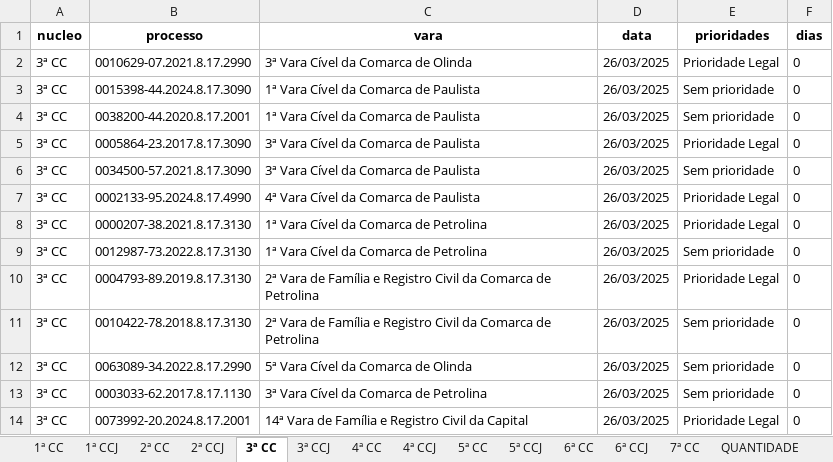
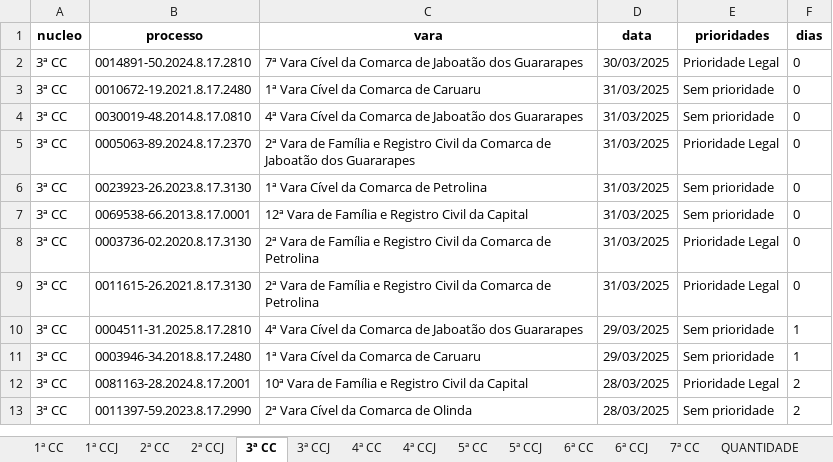
Before and after one commit to Fasri/analise_de, an Excel workbook: final_tempo_real.xlsx, sheet 3ª CC, drawn as a sheet; only a part is shown; values as stored, in another font and other column widths than the file's, no borders; removed rows and columns are numbered as before the commit, all else as after; the diff covers the shown part only; the diff names each change by its address in the sheet, - before the commit and + after, or states it on an @@ line.

```diff
--- a/final_tempo_real.xlsx (sheet 3ª CC)
+++ b/final_tempo_real.xlsx (sheet 3ª CC)
-B2 (processo): 0010629-07.2021.8.17.2990
+B2 (processo): 0014891-50.2024.8.17.2810
-C2 (vara): 3ª Vara Cível da Comarca de Olinda
+C2 (vara): 7ª Vara Cível da Comarca de Jaboatão dos Guararapes
-D2 (data): 26/03/2025
+D2 (data): 30/03/2025
-B3 (processo): 0015398-44.2024.8.17.3090
+B3 (processo): 0010672-19.2021.8.17.2480
-C3 (vara): 1ª Vara Cível da Comarca de Paulista
+C3 (vara): 1ª Vara Cível da Comarca de Caruaru
-D3:D6 (data): 26/03/2025
+D3:D6 (data): 31/03/2025
-B4 (processo): 0038200-44.2020.8.17.2001
+B4 (processo): 0030019-48.2014.8.17.0810
-C4 (vara): 1ª Vara Cível da Comarca de Paulista
+C4 (vara): 4ª Vara Cível da Comarca de Jaboatão dos Guararapes
-B5 (processo): 0005864-23.2017.8.17.3090
+B5 (processo): 0005063-89.2024.8.17.2370
-C5 (vara): 3ª Vara Cível da Comarca de Paulista
+C5 (vara): 2ª Vara de Família e Registro Civil da Comarca de Jaboatão dos Guararapes
-B6 (processo): 0034500-57.2021.8.17.3090
+B6 (processo): 0023923-26.2023.8.17.3130
-C6 (vara): 3ª Vara Cível da Comarca de Paulista
+C6 (vara): 1ª Vara Cível da Comarca de Petrolina
-row 7: 3ª CC | 0002133-95.2024.8.17.4990 | 4ª Vara Cível da Comarca de Paulista | 26/03/2025 | Prioridade Legal | 0
-row 8: 3ª CC | 0000207-38.2021.8.17.3130 | 1ª Vara Cível da Comarca de Petrolina | 26/03/2025 | Prioridade Legal | 0
-B7 (processo): 0012987-73.2022.8.17.3130
+B7 (processo): 0069538-66.2013.8.17.0001
-C7 (vara): 1ª Vara Cível da Comarca de Petrolina
+C7 (vara): 12ª Vara de Família e Registro Civil da Capital
-D7:D9 (data): 26/03/2025
+D7:D9 (data): 31/03/2025
-B8 (processo): 0004793-89.2019.8.17.3130
+B8 (processo): 0003736-02.2020.8.17.3130
-B9 (processo): 0010422-78.2018.8.17.3130
+B9 (processo): 0011615-26.2021.8.17.3130
-E9 (prioridades): Sem prioridade
+E9 (prioridades): Prioridade Legal
-B10 (processo): 0063089-34.2022.8.17.2990
+B10 (processo): 0004511-31.2025.8.17.2810
-C10 (vara): 5ª Vara Cível da Comarca de Olinda
+C10 (vara): 4ª Vara Cível da Comarca de Jaboatão dos Guararapes
-D10:D11 (data): 26/03/2025
+D10:D11 (data): 29/03/2025
-F10:F11 (dias): 0
+F10:F11 (dias): 1
-B11 (processo): 0003033-62.2017.8.17.1130
+B11 (processo): 0003946-34.2018.8.17.2480
-C11 (vara): 3ª Vara Cível da Comarca de Petrolina
+C11 (vara): 1ª Vara Cível da Comarca de Caruaru
-B12 (processo): 0073992-20.2024.8.17.2001
+B12 (processo): 0081163-28.2024.8.17.2001
-C12 (vara): 14ª Vara de…
+C12 (vara): 10ª Vara de…
-D12 (data): 26/03/2025
+D12 (data): 28/03/2025
-F12 (dias): 0
+F12 (dias): 2
+row 13: 3ª CC | 0011397-59.2023.8.17.2990 | 2ª Vara Cível da Comarca de Olinda | 28/03/2025 | Sem prioridade | 2
```
Also changed, not shown: 21 added rows, 5 removed rows and 114 edited cells elsewhere in this sheet, sheet CONSOLIDADO, sheet 1ª CC, sheet 6ª CC, sheet 2ª CC, sheet 6ª CCJ, sheet 7ª CC, 8 more sheets.
